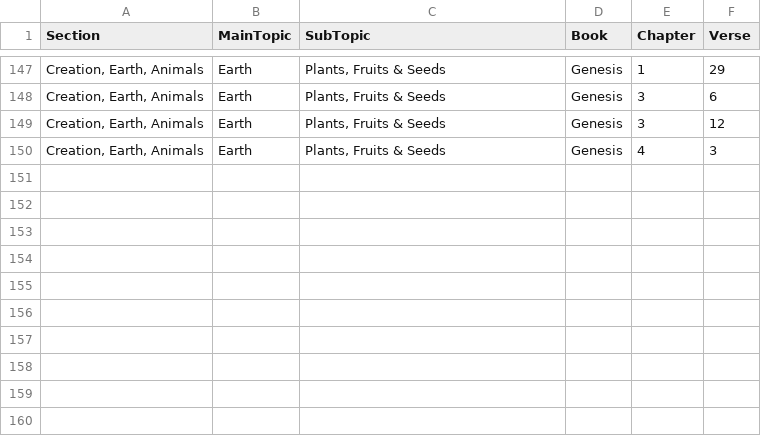
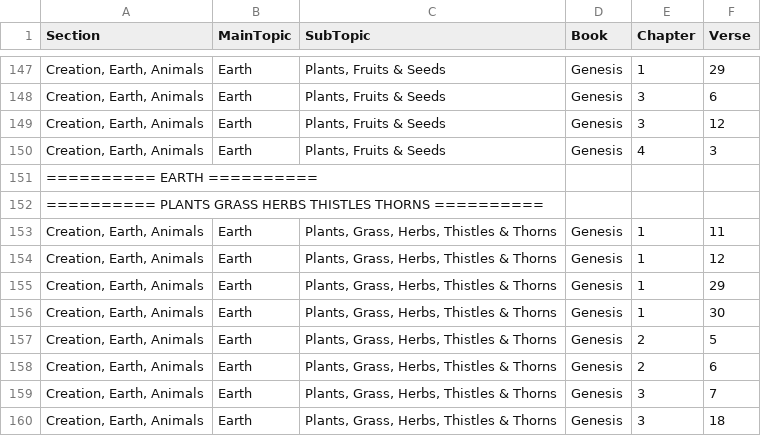
Before and after one commit to Twiggins12/BibleBlossoms, a CSV file: data/sections/section2_Creation.csv, drawn as a sheet; only a part is shown, gaps mark what is left out; the diff names each change by its address in the sheet, - before the commit and + after, or states it on an @@ line.

Commit message:
Update section2_Creation.csv

```diff
--- a/data/sections/section2_Creation.csv
+++ b/data/sections/section2_Creation.csv
+row 151: ========== EARTH ==========
+row 152: ========== PLANTS GRASS HERBS THISTLES THORNS ==========
+row 153: Creation, Earth, Animals | Earth | Plants, Grass, Herbs, Thistles & Thorns | Genesis | 1 | 11
+row 154: Creation, Earth, Animals | Earth | Plants, Grass, Herbs, Thistles & Thorns | Genesis | 1 | 12
+row 155: Creation, Earth, Animals | Earth | Plants, Grass, Herbs, Thistles & Thorns | Genesis | 1 | 29
+row 156: Creation, Earth, Animals | Earth | Plants, Grass, Herbs, Thistles & Thorns | Genesis | 1 | 30
+row 157: Creation, Earth, Animals | Earth | Plants, Grass, Herbs, Thistles & Thorns | Genesis | 2 | 5
+row 158: Creation, Earth, Animals | Earth | Plants, Grass, Herbs, Thistles & Thorns | Genesis | 2 | 6
+row 159: Creation, Earth, Animals | Earth | Plants, Grass, Herbs, Thistles & Thorns | Genesis | 3 | 7
+row 160: Creation, Earth, Animals | Earth | Plants, Grass, Herbs, Thistles & Thorns | Genesis | 3 | 18
```
